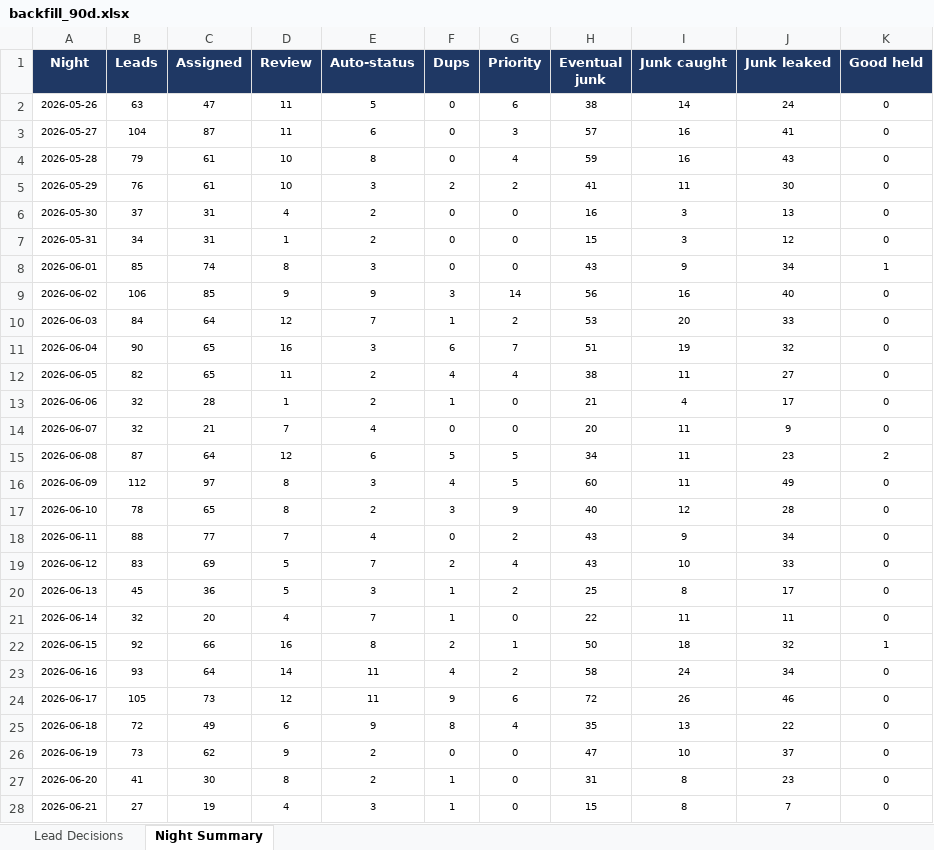
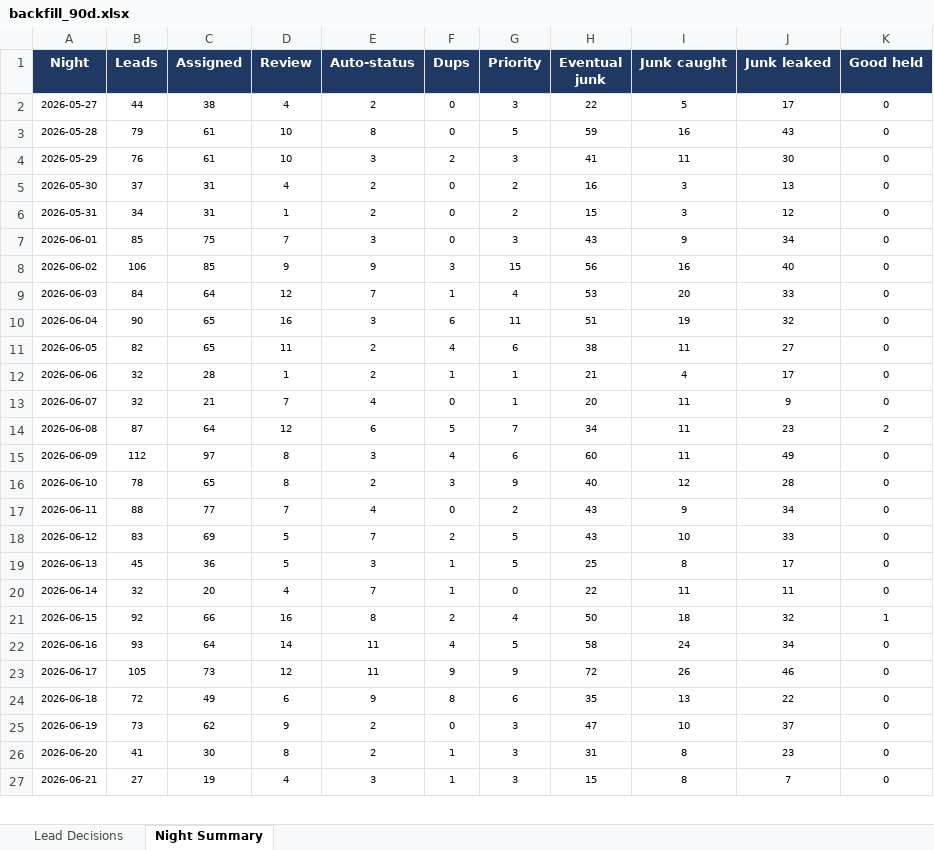
Before and after one commit to kurvnick/kurvpay-pcrep, an Excel workbook: logs/backfill_90d.xlsx, sheet Night Summary, drawn as a sheet; only a part is shown; values as stored, in another font and other column widths than the file's, no borders; removed rows and columns are numbered as before the commit, all else as after; the diff covers the shown part only; the diff names each change by its address in the sheet, - before the commit and + after, or states it on an @@ line.

```diff
--- a/logs/backfill_90d.xlsx (sheet Night Summary)
+++ b/logs/backfill_90d.xlsx (sheet Night Summary)
-row 2: 2026-05-26 | 63 | 47 | 11 | 5 | 0 | 6 | 38 | 14 | 24 | 0
-B2 (Leads): 104
+B2 (Leads): 44
-C2 (Assigned): 87
+C2 (Assigned): 38
-D2 (Review): 11
+D2 (Review): 4
-E2 (Auto-status): 6
+E2 (Auto-status): 2
-H2 (Eventual junk): 57
+H2 (Eventual junk): 22
-I2 (Junk caught): 16
+I2 (Junk caught): 5
-J2 (Junk leaked): 41
+J2 (Junk leaked): 17
-G3 (Priority): 4
+G3 (Priority): 5
-G4 (Priority): 2
+G4 (Priority): 3
-G5:G6 (Priority): 0
+G5:G6 (Priority): 2
-C7 (Assigned): 74
+C7 (Assigned): 75
-D7 (Review): 8
+D7 (Review): 7
-G7 (Priority): 0
+G7 (Priority): 3
-K7 (Good held): 1
+K7 (Good held): 0
-G8 (Priority): 14
+G8 (Priority): 15
-G9 (Priority): 2
+G9 (Priority): 4
-G10 (Priority): 7
+G10 (Priority): 11
-G11 (Priority): 4
+G11 (Priority): 6
-G12:G13 (Priority): 0
+G12:G13 (Priority): 1
-G14 (Priority): 5
+G14 (Priority): 7
-G15 (Priority): 5
+G15 (Priority): 6
-G18 (Priority): 4
+G18 (Priority): 5
-G19 (Priority): 2
+G19 (Priority): 5
-G21 (Priority): 1
+G21 (Priority): 4
-G22 (Priority): 2
+G22 (Priority): 5
-G23 (Priority): 6
+G23 (Priority): 9
-G24 (Priority): 4
+G24 (Priority): 6
-G25:G27 (Priority): 0
+G25:G27 (Priority): 3
```
Also changed, not shown: 1 added row and 90 edited cells elsewhere in this sheet, sheet Lead Decisions.
